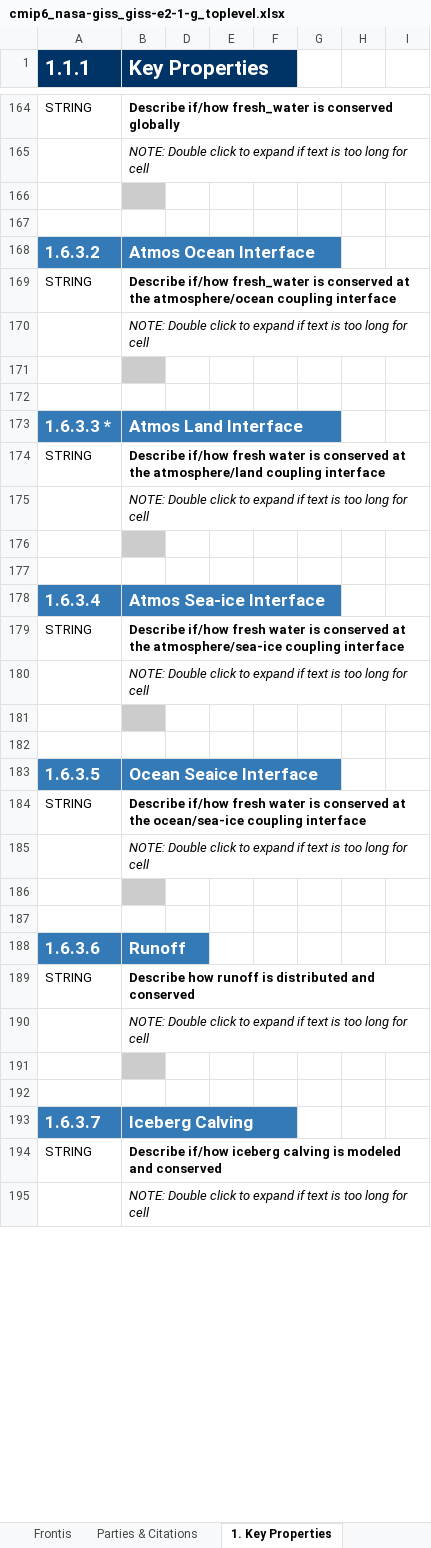
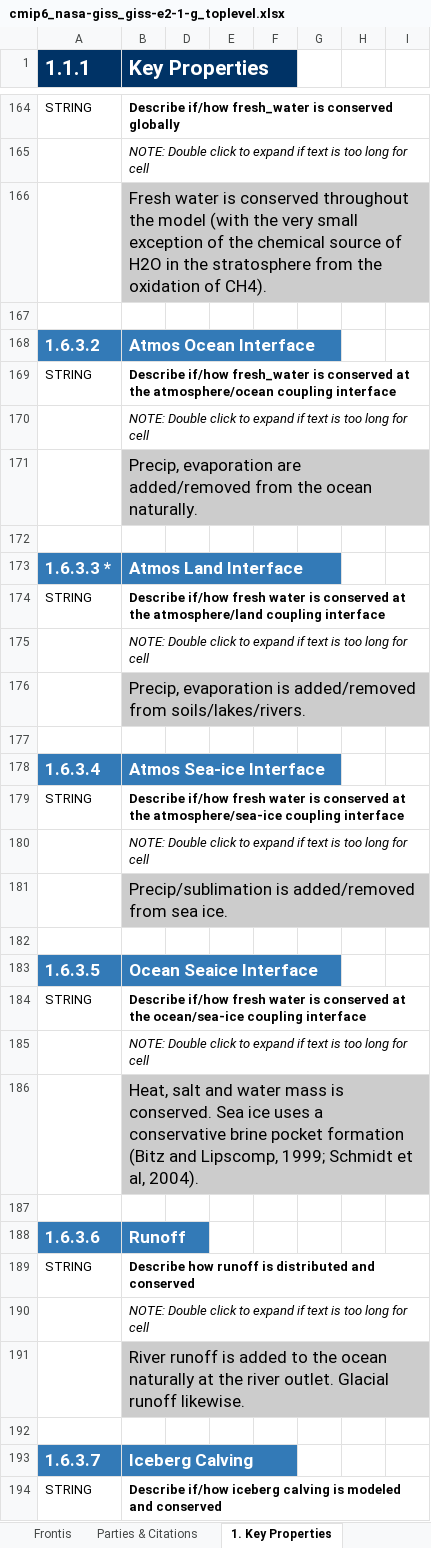
Before and after one commit to ES-DOC-INSTITUTIONAL/nasa-giss, an Excel workbook: cmip6/models/giss-e2-1-g/cmip6_nasa-giss_giss-e2-1-g_toplevel.xlsx, sheet 1. Key Properties, drawn as a sheet; only a part is shown, gaps mark what is left out; the shorter side is filled out with more unchanged rows; values as stored, in another font and other column widths than the file's, no borders; the diff covers the shown part only; the diff names each change by its address in the sheet, - before the commit and + after, or states it on an @@ line.

```diff
--- a/cmip6/models/giss-e2-1-g/cmip6_nasa-giss_giss-e2-1-g_toplevel.xlsx (sheet 1. Key Properties)
+++ b/cmip6/models/giss-e2-1-g/cmip6_nasa-giss_giss-e2-1-g_toplevel.xlsx (sheet 1. Key Properties)
-B166 (Key Properties): (empty)
+B166 (Key Properties): Fresh water is conserved throughout the model (with the very small exception of the chemical source of H2O in the stratosphere from the oxidation of CH4).
-B171 (Key Properties): (empty)
+B171 (Key Properties): Precip, evaporation are added/removed from the ocean naturally.
-B176 (Key Properties): (empty)
+B176 (Key Properties): Precip, evaporation is added/removed from soils/lakes/rivers.
-B181 (Key Properties): (empty)
+B181 (Key Properties): Precip/sublimation is added/removed from sea ice.
-B186 (Key Properties): (empty)
+B186 (Key Properties): Heat, salt and water mass is conserved. Sea ice uses a conservative brine pocket formation (Bitz and Lipscomp, 1999; Schmidt et al, 2004).
-B191 (Key Properties): (empty)
+B191 (Key Properties): River runoff is added to the ocean naturally at the river outlet. Glacial runoff likewise.
```
Also changed, not shown: 1 added row and 31 edited cells elsewhere in this sheet, sheet 2. Radiative Forcings, sheet Parties & Citations.
